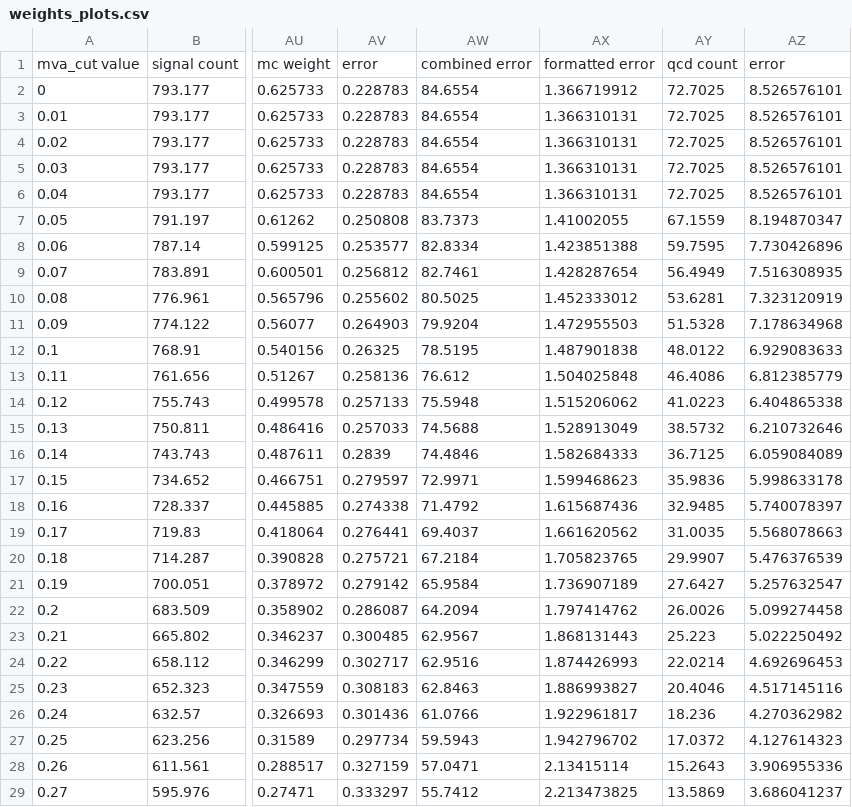
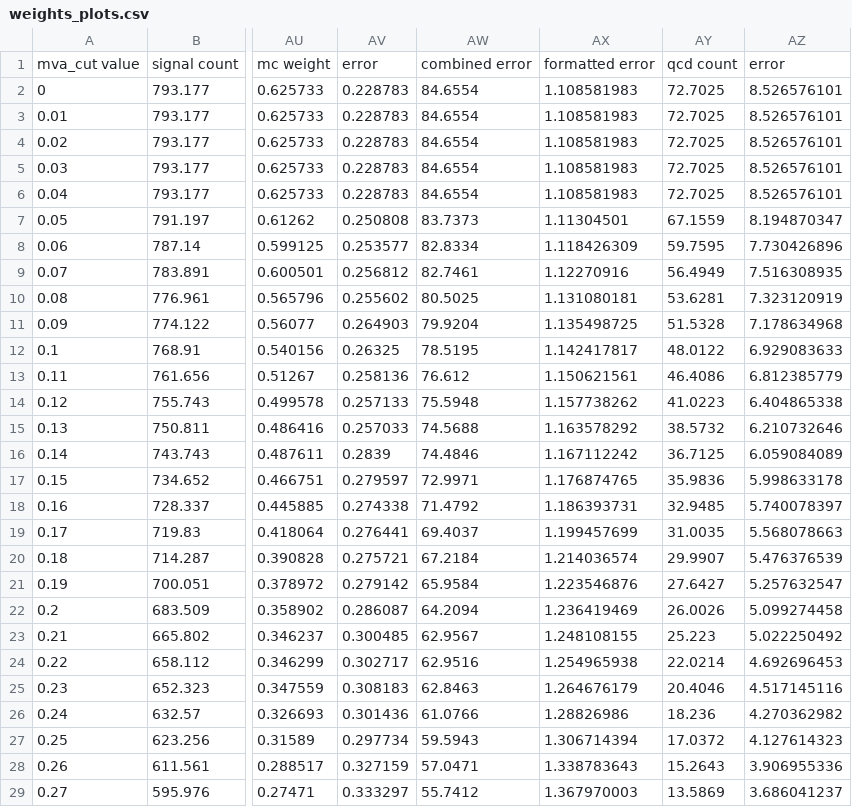
Before and after one commit to dangordon1/data_cards, a CSV file: weights_plots.csv, drawn as a sheet; only a part is shown, gaps mark what is left out; the diff covers the shown part only; the diff names each change by its address in the sheet, - before the commit and + after, or states it on an @@ line.

```diff
--- a/weights_plots.csv
+++ b/weights_plots.csv
-AX2: 1.366719912
+AX2: 1.108581983
-AX3:AX6: 1.366310131
+AX3:AX6: 1.108581983
-AX7: 1.41002055
+AX7: 1.11304501
-AX8: 1.423851388
+AX8: 1.118426309
-AX9: 1.428287654
+AX9: 1.12270916
-AX10: 1.452333012
+AX10: 1.131080181
-AX11: 1.472955503
+AX11: 1.135498725
-AX12: 1.487901838
+AX12: 1.142417817
-AX13: 1.504025848
+AX13: 1.150621561
-AX14: 1.515206062
+AX14: 1.157738262
-AX15: 1.528913049
+AX15: 1.163578292
-AX16: 1.582684333
+AX16: 1.167112242
-AX17: 1.599468623
+AX17: 1.176874765
-AX18: 1.615687436
+AX18: 1.186393731
-AX19: 1.661620562
+AX19: 1.199457699
-AX20: 1.705823765
+AX20: 1.214036574
-AX21: 1.736907189
+AX21: 1.223546876
-AX22: 1.797414762
+AX22: 1.236419469
-AX23: 1.868131443
+AX23: 1.248108155
-AX24: 1.874426993
+AX24: 1.254965938
-AX25: 1.886993827
+AX25: 1.264676179
-AX26: 1.922961817
+AX26: 1.28826986
-AX27: 1.942796702
+AX27: 1.306714394
-AX28: 2.13415114
+AX28: 1.338783643
-AX29: 2.213473825
+AX29: 1.367970003
```
Also changed, not shown: 38 edited cells elsewhere in this file.
